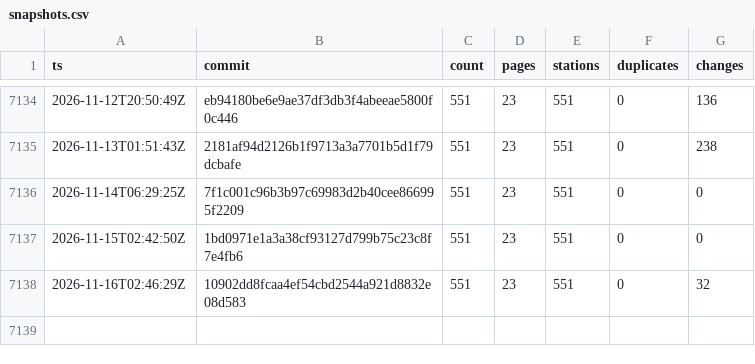
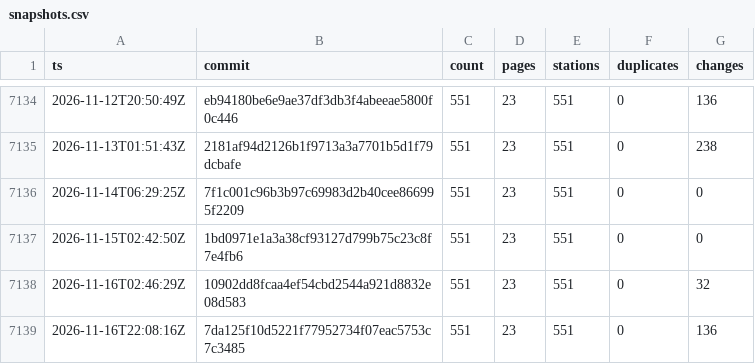
Before and after one commit to stefanb/goriva-data, a CSV file: history/snapshots.csv, drawn as a sheet; only a part is shown, gaps mark what is left out.

```diff
--- a/history/snapshots.csv
+++ b/history/snapshots.csv
@@ -7138 +7138,2 @@ ts,commit,count,pages,stations,duplicates,changes
 2026-11-16T02:46:29Z,10902dd8fcaa4ef54cbd2544a921d8832e08d583,551,23,551,0,32
+2026-11-16T22:08:16Z,7da125f10d5221f77952734f07eac5753c7c3485,551,23,551,0,136
```
Also changed, not shown: 2 other files.
